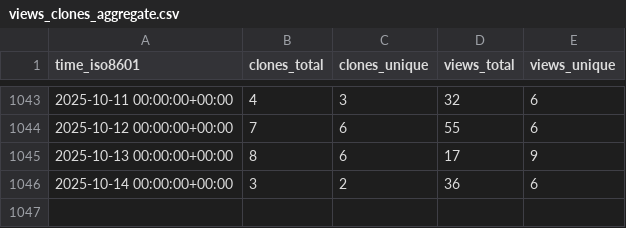
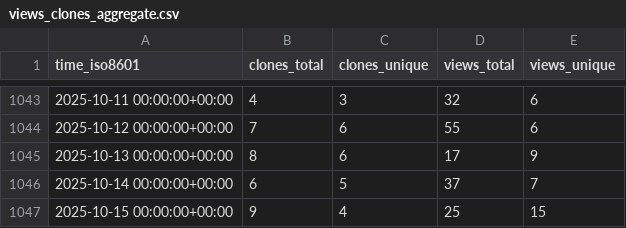
Before and after one commit to inseq-team/inseq-stats, a CSV file: inseq-team/inseq/ghrs-data/views_clones_aggregate.csv, drawn as a sheet; only a part is shown, gaps mark what is left out.

```diff
--- a/inseq-team/inseq/ghrs-data/views_clones_aggregate.csv
+++ b/inseq-team/inseq/ghrs-data/views_clones_aggregate.csv
@@ -1045,2 +1045,3 @@ time_iso8601,clones_total,clones_unique,views_total,views_unique
 2025-10-13 00:00:00+00:00,8,6,17,9
-2025-10-14 00:00:00+00:00,3,2,36,6
+2025-10-14 00:00:00+00:00,6,5,37,7
+2025-10-15 00:00:00+00:00,9,4,25,15
```
Also changed, not shown: 1 other file.
